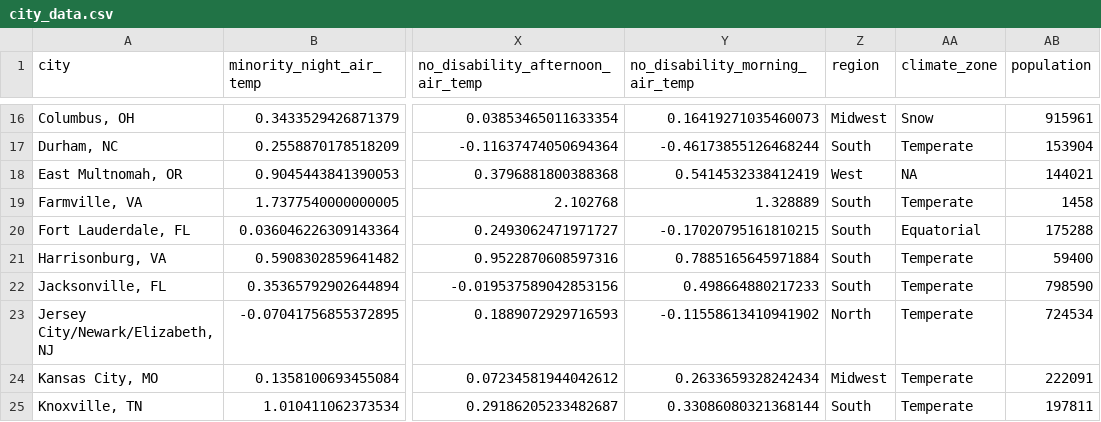
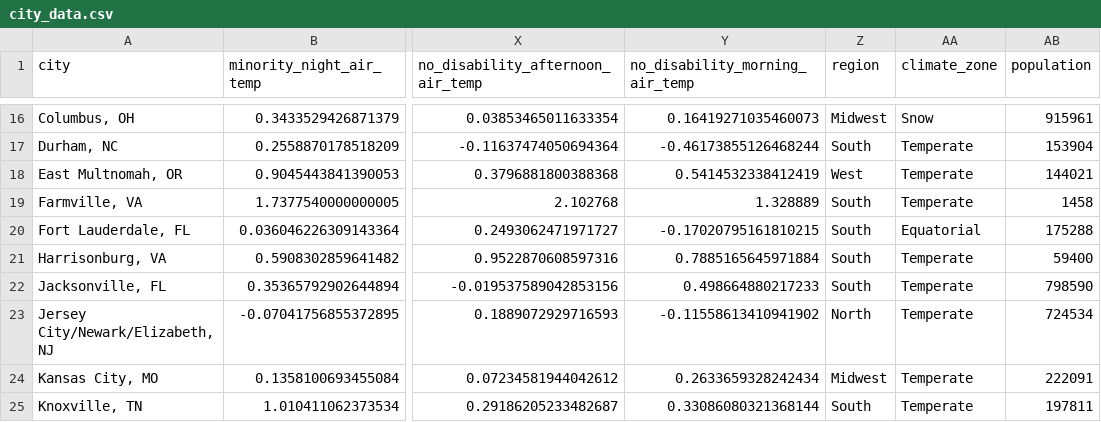
Before and after one commit to abhatia08/geog803-fall2023, a CSV file: derived_data/city_data.csv, drawn as a sheet; only a part is shown, gaps mark what is left out; the diff names each change by its address in the sheet, - before the commit and + after, or states it on an @@ line.

Commit message:
Fixed multnomah climate zone

```diff
--- a/derived_data/city_data.csv
+++ b/derived_data/city_data.csv
-AA18 (climate_zone): NA
+AA18 (climate_zone): Temperate
```
Also changed, not shown: derived_data/county_data.csv, 3 other files.
